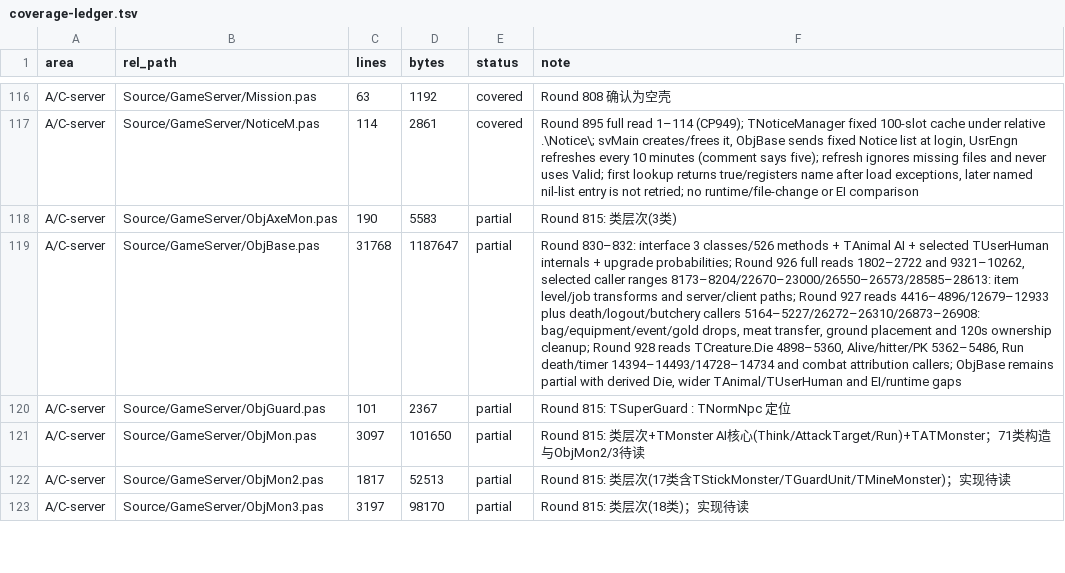
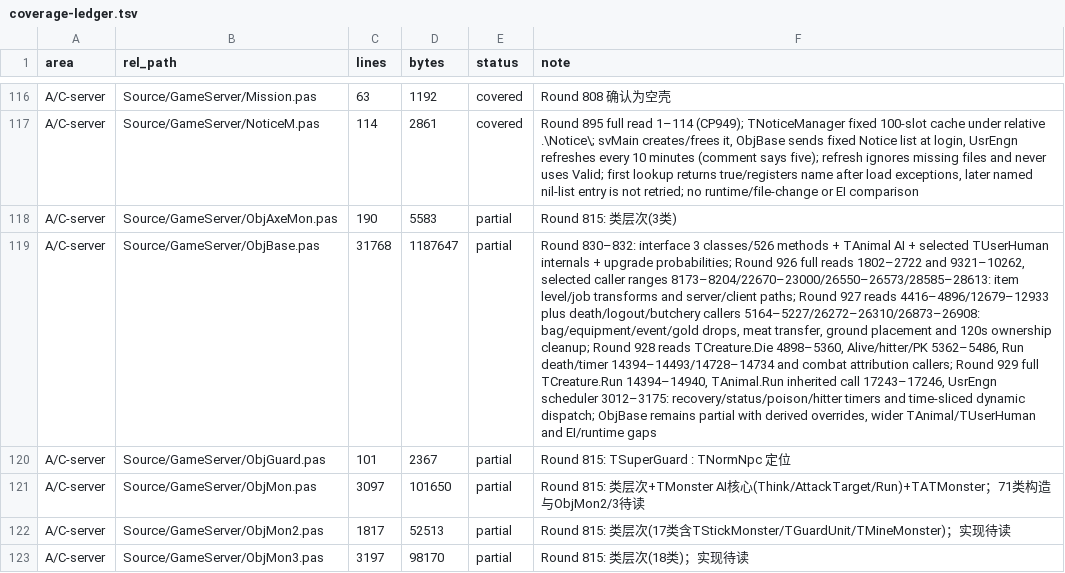
Before and after one commit to iamcheyan/Mir3-Research, a TSV file: docs/source-vs-reverse/coverage-ledger.tsv, drawn as a sheet; only a part is shown, gaps mark what is left out; the diff names each change by its address in the sheet, - before the commit and + after, or states it on an @@ line.

Commit message:
源码精读 Round 929：梳理实体周期状态与调度

```diff
--- a/docs/source-vs-reverse/coverage-ledger.tsv
+++ b/docs/source-vs-reverse/coverage-ledger.tsv
-F119 (note): …attribution callers; ObjBase remains partial with derived Die, wider TAnimal/TUserHuman…
+F119 (note): …attribution callers; Round 929 full TCreature.Run 14394–14940, TAnimal.Run inherited call 17243–17246, UsrEngn scheduler 3012–3175: recovery/status/poison/hitter timers and time-sliced dynamic dispatch; ObjBase remains partial with derived overrides, wider TAnimal/TUserHuman…
```
Also changed, not shown: 2 other files.
